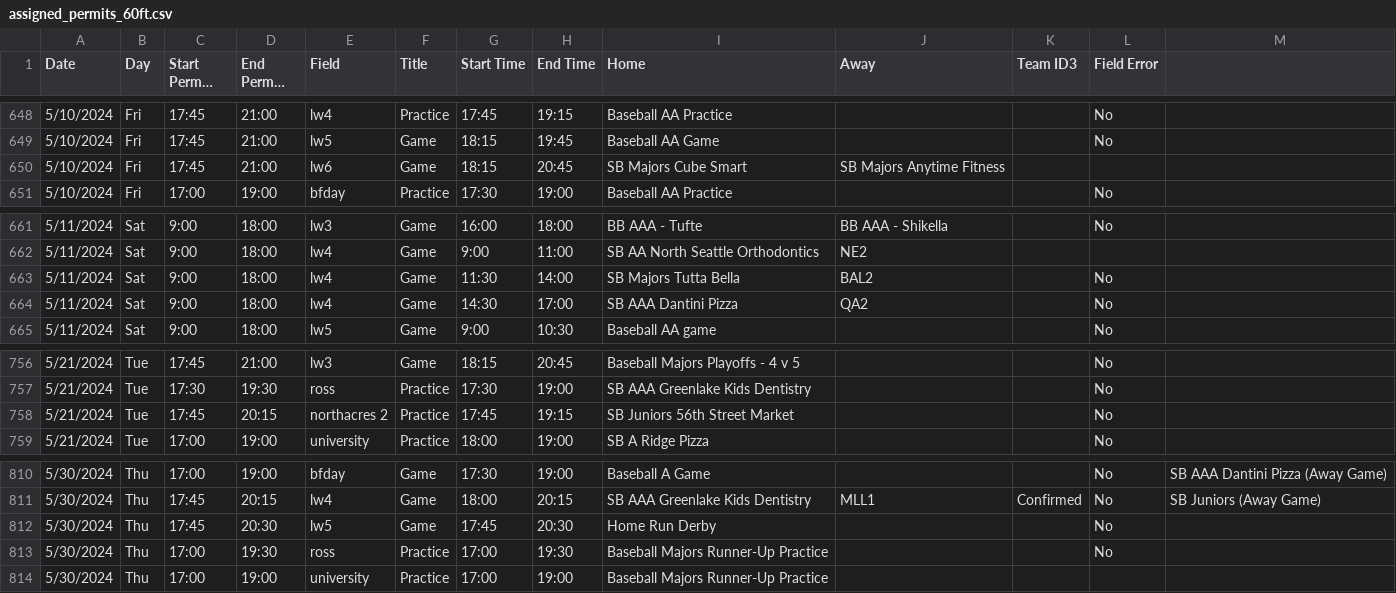
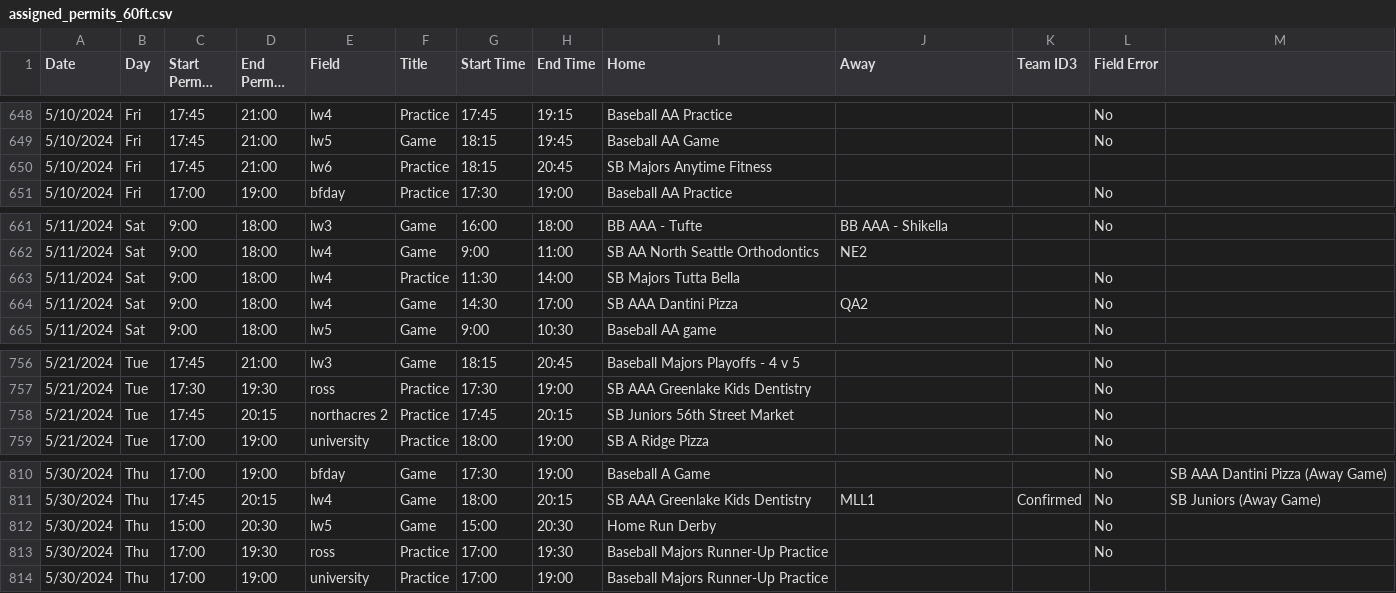
Before and after one commit to ncllball/ncll-schedule, a CSV file: assigned_permits_60ft.csv, drawn as a sheet; only a part is shown, gaps mark what is left out; long unchanged cells end in …; the diff names each change by its address in the sheet, - before the commit and + after, or states it on an @@ line.

```diff
--- a/assigned_permits_60ft.csv
+++ b/assigned_permits_60ft.csv
-F650 (Title): Game
+F650 (Title): Practice
-I650 (Home): SB Majors Cube Smart
+I650 (Home): SB Majors Anytime Fitness
-J650 (Away): SB Majors Anytime Fitness
+J650 (Away): (empty)
-F663 (Title): Game
+F663 (Title): Practice
-J663 (Away): BAL2
+J663 (Away): (empty)
-H758 (End Time): 19:15
+H758 (End Time): 20:15
-C812 (Start Permit Time): 17:45
+C812 (Start Permit Time): 15:00
-G812 (Start Time): 17:45
+G812 (Start Time): 15:00
```
Also changed, not shown: assigned_permits_60ft_summer.csv.
